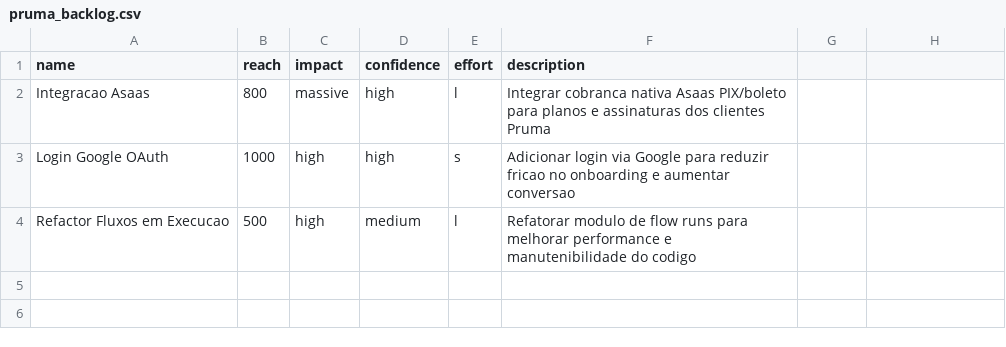
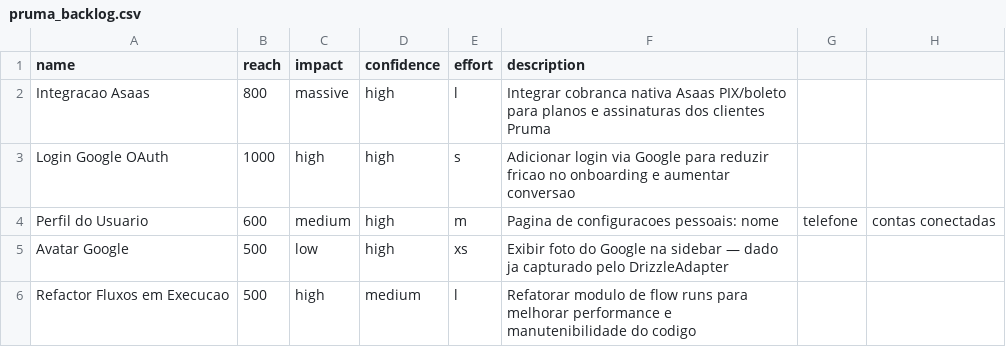
Before and after one commit to Pruma-ia/pruma-plataform, a CSV file: docs/prd/pruma_backlog.csv, drawn as a sheet; the diff names each change by its address in the sheet, - before the commit and + after, or states it on an @@ line.

```diff
--- a/docs/prd/pruma_backlog.csv
+++ b/docs/prd/pruma_backlog.csv
+row 4: Perfil do Usuario | 600 | medium | high | m | Pagina de configuracoes pessoais: nome | telefone | contas conectadas
+row 5: Avatar Google | 500 | low | high | xs | Exibir foto do Google na sidebar — dado ja capturado pelo DrizzleAdapter
```
Also changed, not shown: 4 other files.
